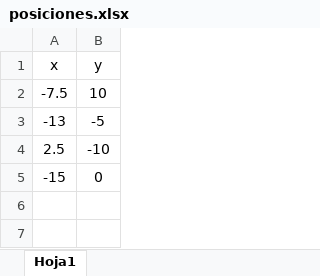
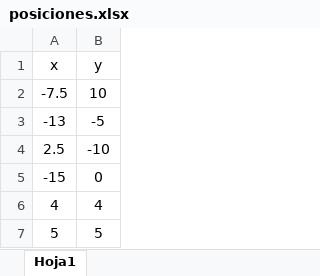
Before and after one commit to cridaflo/Proyecto-Senales-2, an Excel workbook: posiciones.xlsx, sheet Hoja1, drawn as a sheet; values as stored, in another font and other column widths than the file's, no borders; the diff names each change by its address in the sheet, - before the commit and + after, or states it on an @@ line.

```diff
--- a/posiciones.xlsx (sheet Hoja1)
+++ b/posiciones.xlsx (sheet Hoja1)
+row 6: 4 | 4
+row 7: 5 | 5
```
Also changed, not shown: 1 other file.
